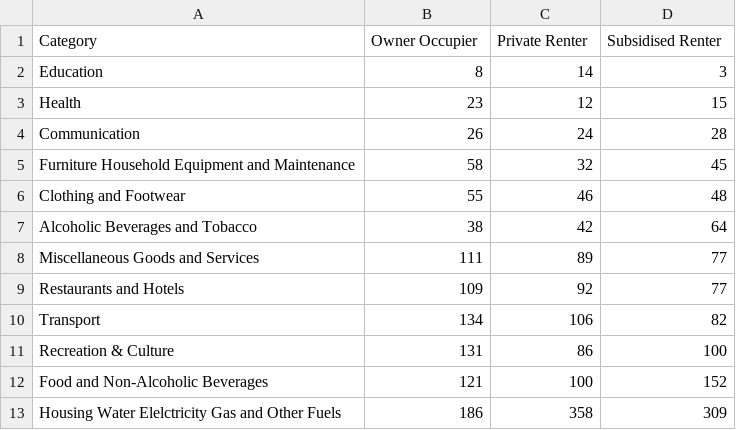
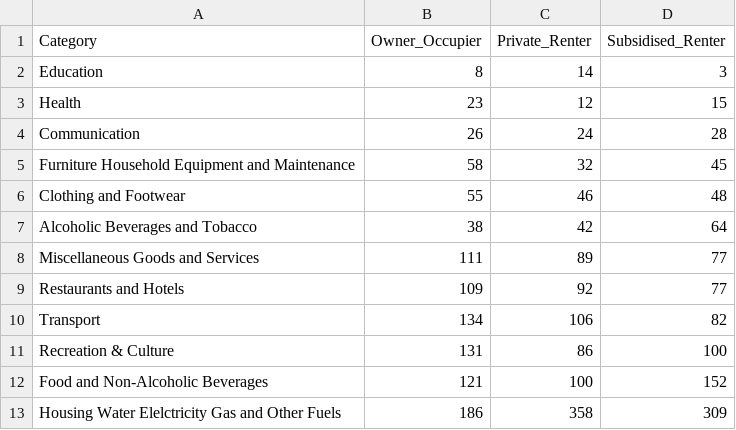
Before and after one commit to EmilyCharalambous/EmilyCharalambous.github.io, a CSV file: Renters vs owner occupiers.csv, drawn as a sheet.

Commit message:
Add files via upload

```diff
--- a/Renters vs owner occupiers.csv
+++ b/Renters vs owner occupiers.csv
@@ -1,2 +1,2 @@
-Category,Owner Occupier,Private Renter,Subsidised Renter
+Category,Owner_Occupier,Private_Renter,Subsidised_Renter
 Education,8,14,3
```
